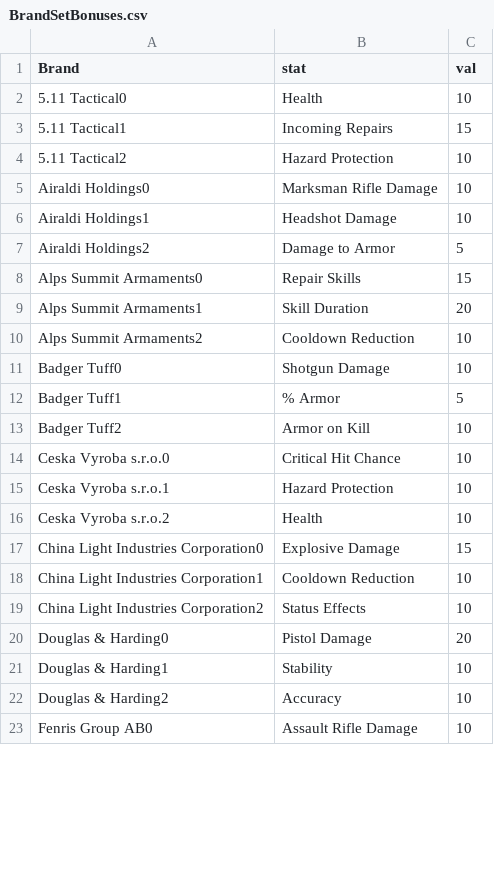
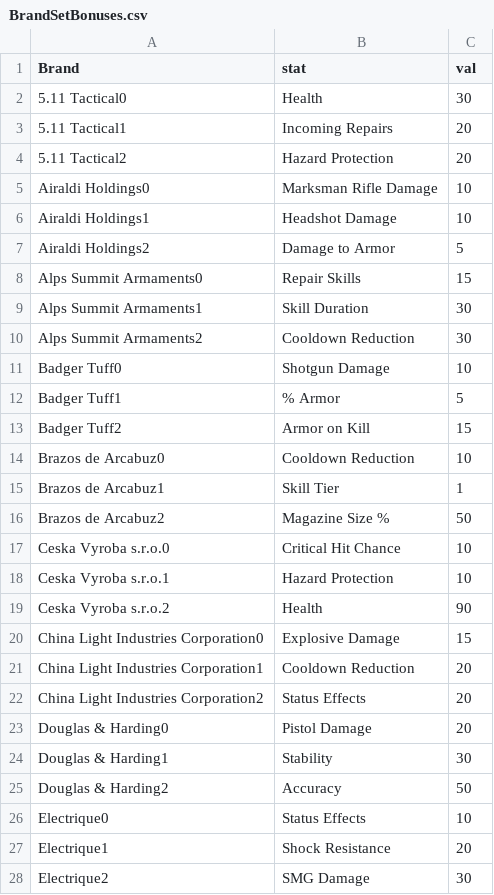
Before and after one commit to mxswat/mx-division-builds, a CSV file: public/csv/gear/BrandSetBonuses.csv, drawn as a sheet; only a part is shown; the shorter side is filled out with more unchanged rows; the diff covers the shown part only.

Commit message:
Updated with changes to brandset bonuses for TU20

```diff
--- a/public/csv/gear/BrandSetBonuses.csv
+++ b/public/csv/gear/BrandSetBonuses.csv
@@ -1,5 +1,5 @@
 Brand,stat,val
-5.11 Tactical0,Health,10
-5.11 Tactical1,Incoming Repairs,15
-5.11 Tactical2,Hazard Protection,10
+5.11 Tactical0,Health,30
+5.11 Tactical1,Incoming Repairs,20
+5.11 Tactical2,Hazard Protection,20
 Airaldi Holdings0,Marksman Rifle Damage,10
@@ -8,15 +8,21 @@ Airaldi Holdings2,Damage to Armor,5
 Alps Summit Armaments0,Repair Skills,15
-Alps Summit Armaments1,Skill Duration,20
-Alps Summit Armaments2,Cooldown Reduction,10
+Alps Summit Armaments1,Skill Duration,30
+Alps Summit Armaments2,Cooldown Reduction,30
 Badger Tuff0,Shotgun Damage,10
 Badger Tuff1,% Armor,5
-Badger Tuff2,Armor on Kill,10
+Badger Tuff2,Armor on Kill,15
+Brazos de Arcabuz0,Cooldown Reduction,10
+Brazos de Arcabuz1,Skill Tier,1
+Brazos de Arcabuz2,Magazine Size %,50
 Ceska Vyroba s.r.o.0,Critical Hit Chance,10
 Ceska Vyroba s.r.o.1,Hazard Protection,10
-Ceska Vyroba s.r.o.2,Health,10
+Ceska Vyroba s.r.o.2,Health,90
 China Light Industries Corporation0,Explosive Damage,15
-China Light Industries Corporation1,Cooldown Reduction,10
-China Light Industries Corporation2,Status Effects,10
+China Light Industries Corporation1,Cooldown Reduction,20
+China Light Industries Corporation2,Status Effects,20
 Douglas & Harding0,Pistol Damage,20
-Douglas & Harding1,Stability,10
-Douglas & Harding2,Accuracy,10
+Douglas & Harding1,Stability,30
+Douglas & Harding2,Accuracy,50
+Electrique0,Status Effects,10
+Electrique1,Shock Resistance,20
+Electrique2,SMG Damage,30
```
Also changed, not shown: 15 added rows and 19 edited cells elsewhere in this file.
